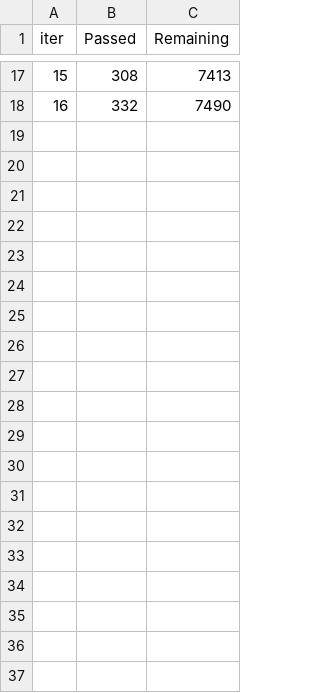
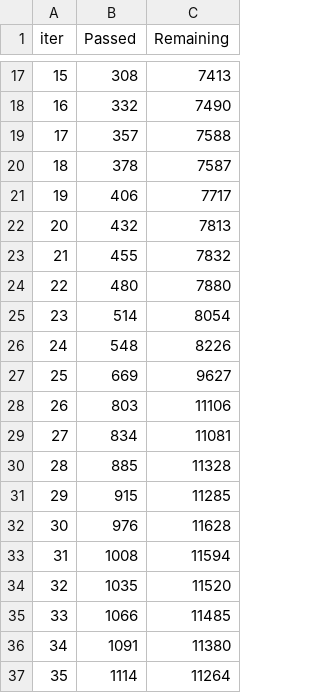
Before and after one commit to sultanul-ovi/PhishGuard, a TSV file: catboost_info/time_left.tsv, drawn as a sheet; only a part is shown, gaps mark what is left out; the diff covers the shown part only.

```diff
--- a/catboost_info/time_left.tsv
+++ b/catboost_info/time_left.tsv
@@ -18 +18,20 @@ iter	Passed	Remaining
 16	332	7490
+17	357	7588
+18	378	7587
+19	406	7717
+20	432	7813
+21	455	7832
+22	480	7880
+23	514	8054
+24	548	8226
+25	669	9627
+26	803	11106
+27	834	11081
+28	885	11328
+29	915	11285
+30	976	11628
+31	1008	11594
+32	1035	11520
+33	1066	11485
+34	1091	11380
+35	1114	11264
```
Also changed, not shown: 43 added rows elsewhere in this file, catboost_info/learn_error.tsv, 2 other files.
